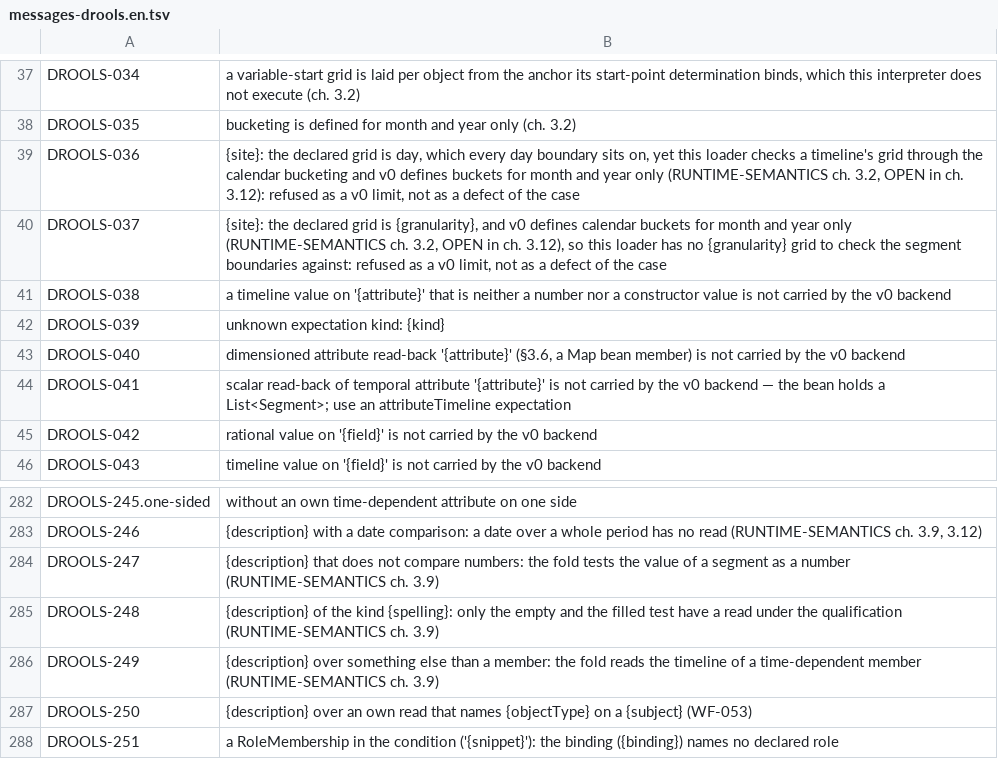
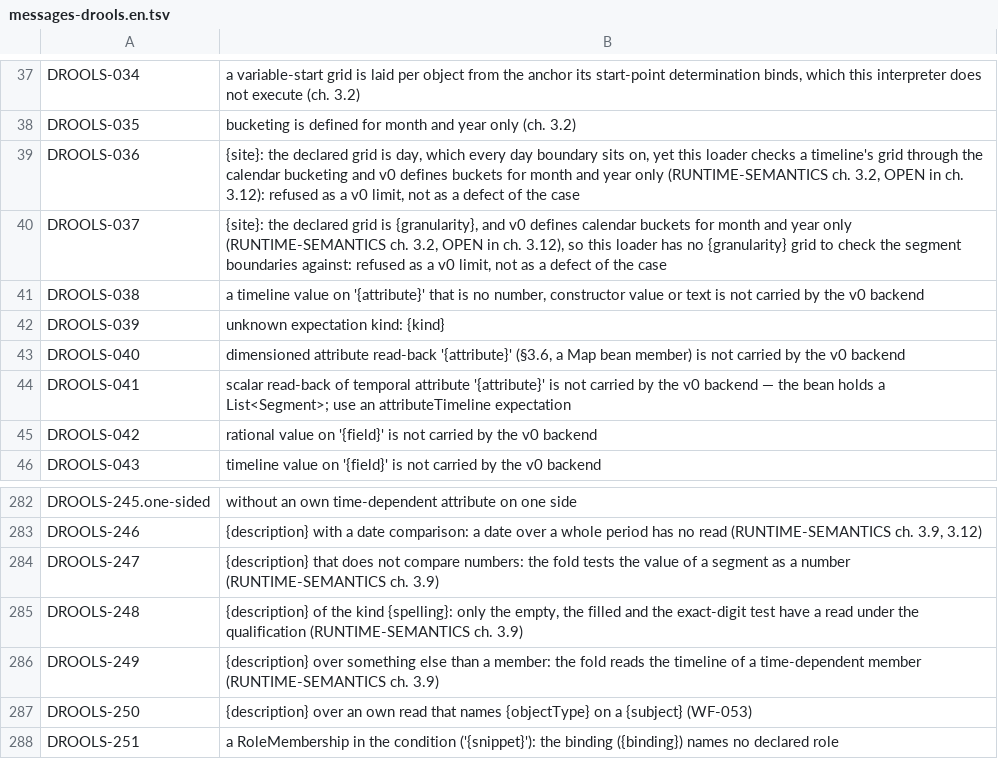
Before and after one commit to uchar-dev/uchar, a TSV file: backends/drools/src/main/resources/dev/uchar/regelspraak/message/messages-drools.en.tsv, drawn as a sheet; only a part is shown, gaps mark what is left out.

```diff
--- a/backends/drools/src/main/resources/dev/uchar/regelspraak/message/messages-drools.en.tsv
+++ b/backends/drools/src/main/resources/dev/uchar/regelspraak/message/messages-drools.en.tsv
@@ -40,3 +40,3 @@ DROOLS-036	{site}: the declared grid is day, which every day boundary sits on, y
 DROOLS-037	{site}: the declared grid is {granularity}, and v0 defines calendar buckets for month and year only (RUNTIME-SEMANTICS ch. 3.2, OPEN in ch. 3.12), so this loader has no {granularity} grid to check the segment boundaries against: refused as a v0 limit, not as a defect of the case
-DROOLS-038	a timeline value on '{attribute}' that is neither a number nor a constructor value is not carried by the v0 backend
+DROOLS-038	a timeline value on '{attribute}' that is no number, constructor value or text is not carried by the v0 backend
 DROOLS-039	unknown expectation kind: {kind}
@@ -284,3 +284,3 @@ DROOLS-246	{description} with a date comparison: a date over a whole period has
 DROOLS-247	{description} that does not compare numbers: the fold tests the value of a segment as a number (RUNTIME-SEMANTICS ch. 3.9)
-DROOLS-248	{description} of the kind {spelling}: only the empty and the filled test have a read under the qualification (RUNTIME-SEMANTICS ch. 3.9)
+DROOLS-248	{description} of the kind {spelling}: only the empty, the filled and the exact-digit test have a read under the qualification (RUNTIME-SEMANTICS ch. 3.9)
 DROOLS-249	{description} over something else than a member: the fold reads the timeline of a time-dependent member (RUNTIME-SEMANTICS ch. 3.9)
```
Also changed, not shown: backends/drools/src/main/resources/dev/uchar/regelspraak/message/messages-drools.nl.tsv, ref/codes.tsv, 22 other files.
